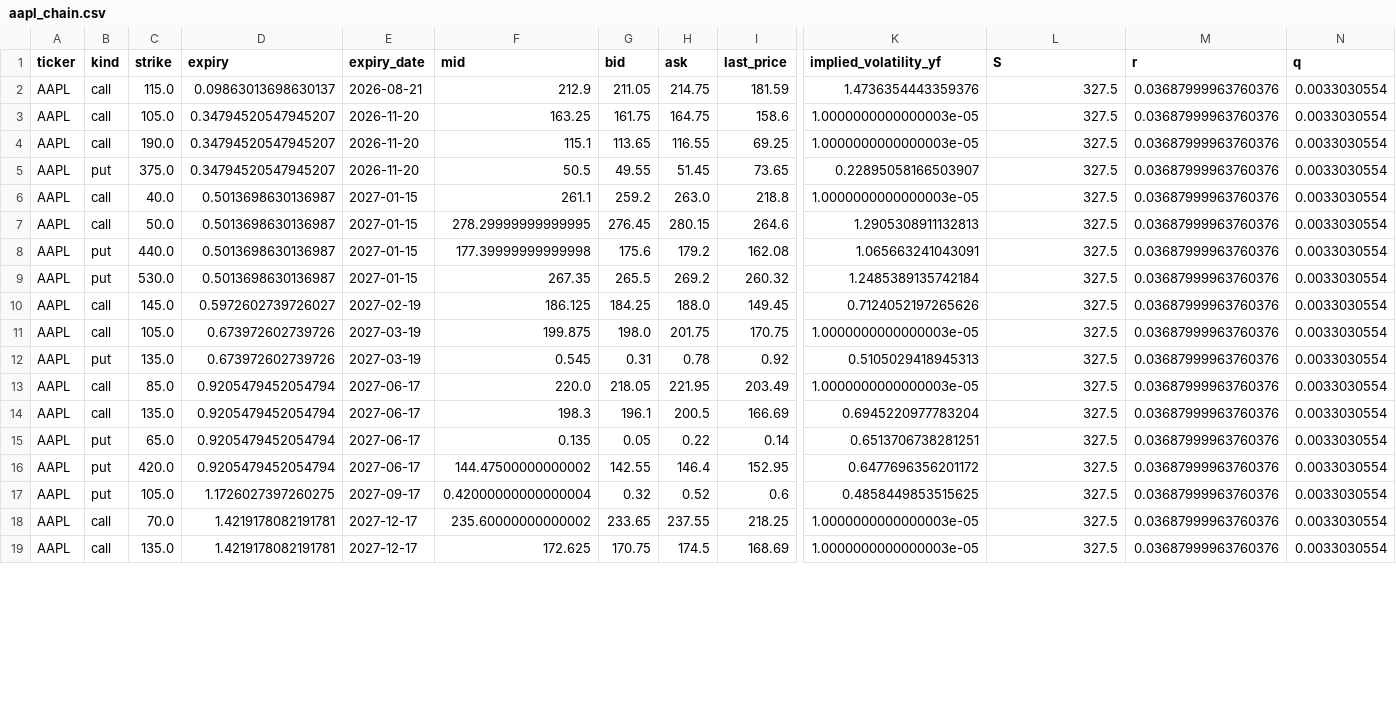
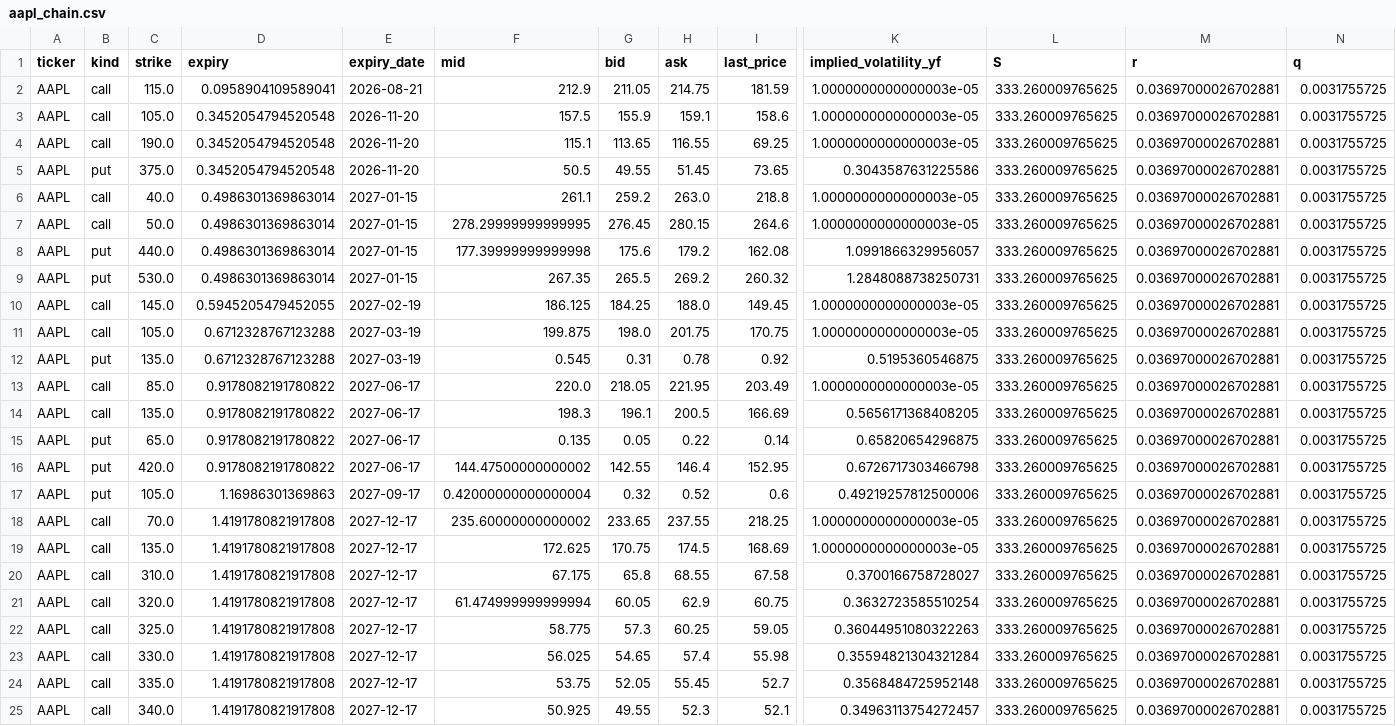
Before and after one commit to jaamesm/options-pricer, a CSV file: data/aapl_chain.csv, drawn as a sheet; only a part is shown, gaps mark what is left out; rows hold the shown columns only; the diff covers the shown part only; the diff names each change by its address in the sheet, - before the commit and + after, or states it on an @@ line.

```diff
--- a/data/aapl_chain.csv
+++ b/data/aapl_chain.csv
-D2 (expiry): 0.09863013698630137
+D2 (expiry): 0.0958904109589041
-K2 (implied_volatility_yf): 1.4736354443359376
+K2 (implied_volatility_yf): 1.0000000000000003e-05
-L2:L19 (S): 327.5
+L2:L19 (S): 333.260009765625
-M2:M19 (r): 0.03687999963760376
+M2:M19 (r): 0.03697000026702881
-N2:N19 (q): 0.0033030554
+N2:N19 (q): 0.0031755725
-D3:D5 (expiry): 0.34794520547945207
+D3:D5 (expiry): 0.3452054794520548
-F3 (mid): 163.25
+F3 (mid): 157.5
-G3 (bid): 161.75
+G3 (bid): 155.9
-H3 (ask): 164.75
+H3 (ask): 159.1
-K5 (implied_volatility_yf): 0.22895058166503907
+K5 (implied_volatility_yf): 0.3043587631225586
-D6:D9 (expiry): 0.5013698630136987
+D6:D9 (expiry): 0.4986301369863014
-K7 (implied_volatility_yf): 1.2905308911132813
+K7 (implied_volatility_yf): 1.0000000000000003e-05
-K8 (implied_volatility_yf): 1.065663241043091
+K8 (implied_volatility_yf): 1.0991866329956057
-K9 (implied_volatility_yf): 1.2485389135742184
+K9 (implied_volatility_yf): 1.2848088738250731
-D10 (expiry): 0.5972602739726027
+D10 (expiry): 0.5945205479452055
-K10 (implied_volatility_yf): 0.7124052197265626
+K10 (implied_volatility_yf): 1.0000000000000003e-05
-D11:D12 (expiry): 0.673972602739726
+D11:D12 (expiry): 0.6712328767123288
-K12 (implied_volatility_yf): 0.5105029418945313
+K12 (implied_volatility_yf): 0.5195360546875
-D13:D16 (expiry): 0.9205479452054794
+D13:D16 (expiry): 0.9178082191780822
-K14 (implied_volatility_yf): 0.6945220977783204
+K14 (implied_volatility_yf): 0.5656171368408205
-K15 (implied_volatility_yf): 0.6513706738281251
+K15 (implied_volatility_yf): 0.65820654296875
-K16 (implied_volatility_yf): 0.6477696356201172
+K16 (implied_volatility_yf): 0.6726717303466798
-D17 (expiry): 1.1726027397260275
+D17 (expiry): 1.16986301369863
-K17 (implied_volatility_yf): 0.4858449853515625
+K17 (implied_volatility_yf): 0.49219257812500006
-D18:D19 (expiry): 1.4219178082191781
+D18:D19 (expiry): 1.4191780821917808
+row 20: AAPL | call | 310.0 | 1.4191780821917808 | 2027-12-17 | 67.175 | 65.8 | 68.55 | 67.58 | 0.3700166758728027 | 333.260009765625 | 0.03697000026702881 | 0.0031755725
+row 21: AAPL | call | 320.0 | 1.4191780821917808 | 2027-12-17 | 61.474999999999994 | 60.05 | 62.9 | 60.75 | 0.3632723585510254 | 333.260009765625 | 0.03697000026702881 | 0.0031755725
+row 22: AAPL | call | 325.0 | 1.4191780821917808 | 2027-12-17 | 58.775 | 57.3 | 60.25 | 59.05 | 0.36044951080322263 | 333.260009765625 | 0.03697000026702881 | 0.0031755725
+row 23: AAPL | call | 330.0 | 1.4191780821917808 | 2027-12-17 | 56.025 | 54.65 | 57.4 | 55.98 | 0.35594821304321284 | 333.260009765625 | 0.03697000026702881 | 0.0031755725
+row 24: AAPL | call | 335.0 | 1.4191780821917808 | 2027-12-17 | 53.75 | 52.05 | 55.45 | 52.7 | 0.3568484725952148 | 333.260009765625 | 0.03697000026702881 | 0.0031755725
+row 25: AAPL | call | 340.0 | 1.4191780821917808 | 2027-12-17 | 50.925 | 49.55 | 52.3 | 52.1 | 0.34963113754272457 | 333.260009765625 | 0.03697000026702881 | 0.0031755725
```
Also changed, not shown: 5 edited cells elsewhere in this file, data/gld_chain.csv, data/gld_signals.csv, 14 other files.
